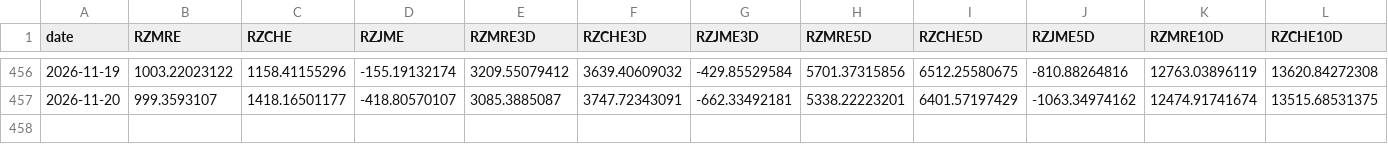
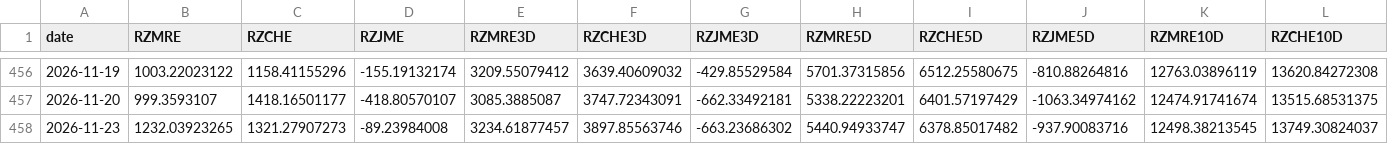
Before and after one commit to siderdata/tss_ai_stock, a CSV file: data/margin_raw_cache.csv, drawn as a sheet; only a part is shown, gaps mark what is left out; rows hold the shown columns only; the diff names each change by its address in the sheet, - before the commit and + after, or states it on an @@ line.

```diff
--- a/data/margin_raw_cache.csv
+++ b/data/margin_raw_cache.csv
+row 458: 2026-11-23 | 1232.03923265 | 1321.27907273 | -89.23984008 | 3234.61877457 | 3897.85563746 | -663.23686302 | 5440.94933747 | 6378.85017482 | -937.90083716 | 12498.38213545 | 13749.30824037
```
Also changed, not shown: data/CORE_INDICES_ta_signals_d_5days_data.csv, data/LARGE_CAP_INDICES_ta_signals_d_5days_data.csv, 44 other files.
